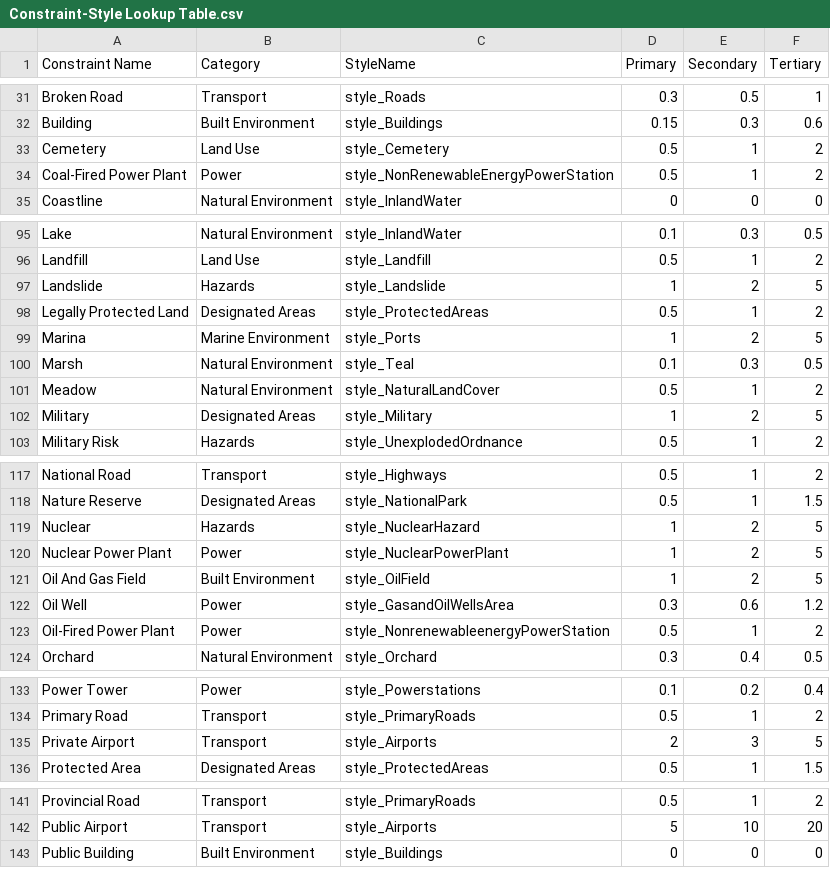
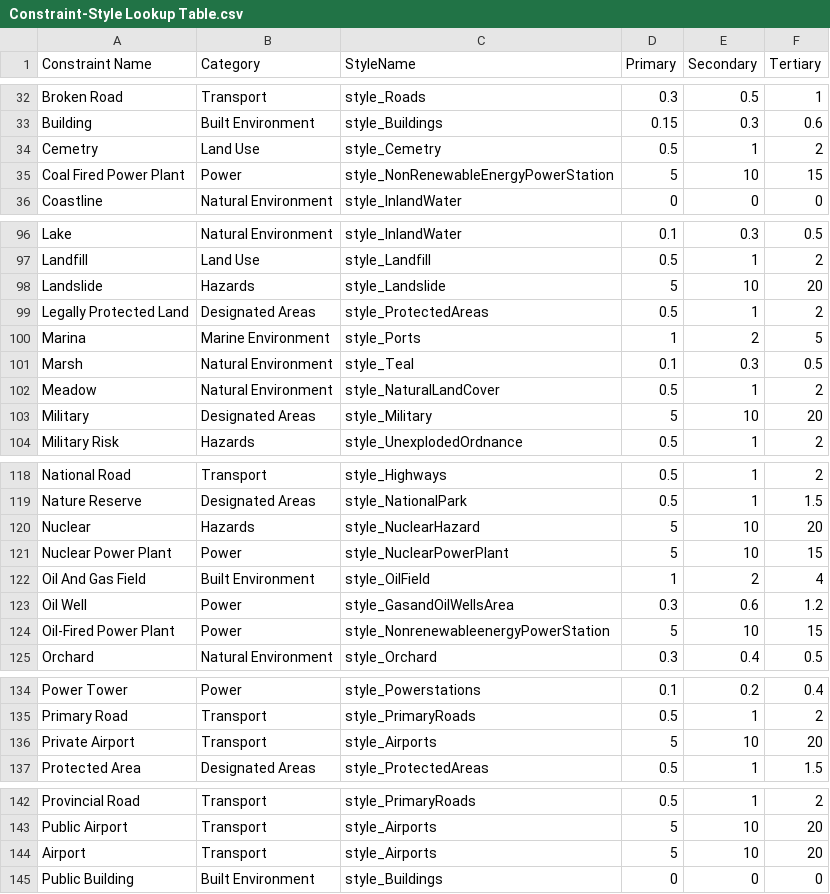
Before and after one commit to windpioneers-tool/osm-lookup-table, a CSV file: Constraint-Style Lookup Table.csv, drawn as a sheet; only a part is shown, gaps mark what is left out; the diff covers the shown part only.

Commit message:
Update Constraint-Style Lookup Table.csv

```diff
--- a/Constraint-Style Lookup Table.csv
+++ b/Constraint-Style Lookup Table.csv
@@ -32,4 +33,4 @@ Broken Road,Transport,style_Roads,0.3,0.5,1
 Building,Built Environment,style_Buildings,0.15,0.3,0.6
-Cemetery,Land Use,style_Cemetery,0.5,1,2
-Coal-Fired Power Plant,Power,style_NonRenewableEnergyPowerStation,0.5,1,2
+Cemetry,Land Use,style_Cemetry,0.5,1,2
+Coal Fired Power Plant,Power,style_NonRenewableEnergyPowerStation,5,10,15
 Coastline,Natural Environment,style_InlandWater,0,0,0
@@ -96,3 +97,3 @@ Lake,Natural Environment,style_InlandWater,0.1,0.3,0.5
 Landfill,Land Use,style_Landfill,0.5,1,2
-Landslide,Hazards,style_Landslide,1,2,5
+Landslide,Hazards,style_Landslide,5,10,20
 Legally Protected Land,Designated Areas,style_ProtectedAreas,0.5,1,2
@@ -101,3 +102,3 @@ Marsh,Natural Environment,style_Teal,0.1,0.3,0.5
 Meadow,Natural Environment,style_NaturalLandCover,0.5,1,2
-Military,Designated Areas,style_Military,1,2,5
+Military,Designated Areas,style_Military,5,10,20
 Military Risk,Hazards,style_UnexplodedOrdnance,0.5,1,2
@@ -118,7 +119,7 @@ National Road,Transport,style_Highways,0.5,1,2
 Nature Reserve,Designated Areas,style_NationalPark,0.5,1,1.5
-Nuclear,Hazards,style_NuclearHazard,1,2,5
-Nuclear Power Plant,Power,style_NuclearPowerPlant,1,2,5
-Oil And Gas Field,Built Environment,style_OilField,1,2,5
+Nuclear,Hazards,style_NuclearHazard,5,10,20
+Nuclear Power Plant,Power,style_NuclearPowerPlant,5,10,15
+Oil And Gas Field,Built Environment,style_OilField,1,2,4
 Oil Well,Power,style_GasandOilWellsArea,0.3,0.6,1.2
-Oil-Fired Power Plant,Power,style_NonrenewableenergyPowerStation,0.5,1,2
+Oil-Fired Power Plant,Power,style_NonrenewableenergyPowerStation,5,10,15
 Orchard,Natural Environment,style_Orchard,0.3,0.4,0.5
@@ -134,3 +135,3 @@ Power Tower,Power,style_Powerstations,0.1,0.2,0.4
 Primary Road,Transport,style_PrimaryRoads,0.5,1,2
-Private Airport,Transport,style_Airports,2,3,5
+Private Airport,Transport,style_Airports,5,10,20
 Protected Area,Designated Areas,style_ProtectedAreas,0.5,1,1.5
@@ -142,2 +143,3 @@ Provincial Road,Transport,style_PrimaryRoads,0.5,1,2
 Public Airport,Transport,style_Airports,5,10,20
+Airport,Transport,style_Airports,5,10,20
 Public Building,Built Environment,style_Buildings,0,0,0
```
Also changed, not shown: 1 added row and 94 edited cells elsewhere in this file.
